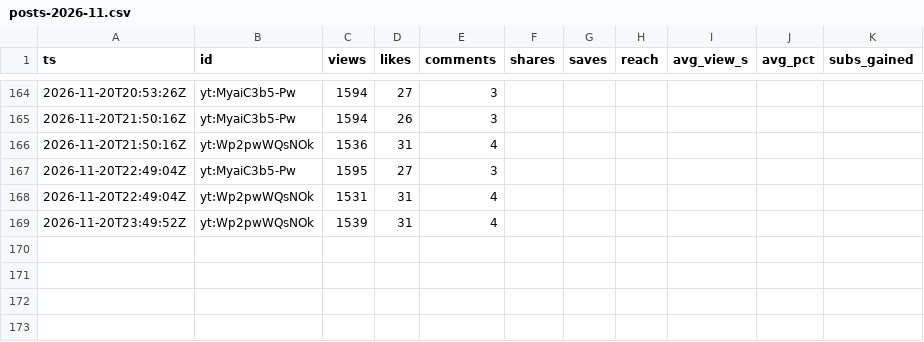
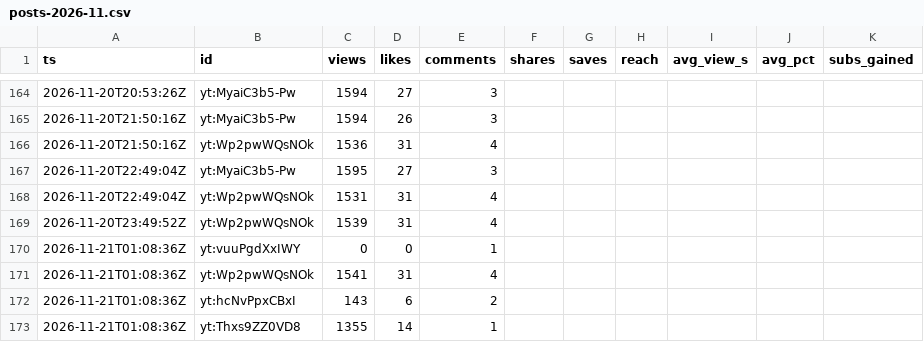
Before and after one commit to F-TestR/youtube-discord-scoreboard, a CSV file: stats/data/history/posts-2026-11.csv, drawn as a sheet; only a part is shown, gaps mark what is left out; the diff names each change by its address in the sheet, - before the commit and + after, or states it on an @@ line.

```diff
--- a/stats/data/history/posts-2026-11.csv
+++ b/stats/data/history/posts-2026-11.csv
+row 170: 2026-11-21T01:08:36Z | yt:vuuPgdXxIWY | 0 | 0 | 1
+row 171: 2026-11-21T01:08:36Z | yt:Wp2pwWQsNOk | 1541 | 31 | 4
+row 172: 2026-11-21T01:08:36Z | yt:hcNvPpxCBxI | 143 | 6 | 2
+row 173: 2026-11-21T01:08:36Z | yt:Thxs9ZZ0VD8 | 1355 | 14 | 1
```
Also changed, not shown: stats/data/history/accounts-2026-11.csv, 4 other files.
